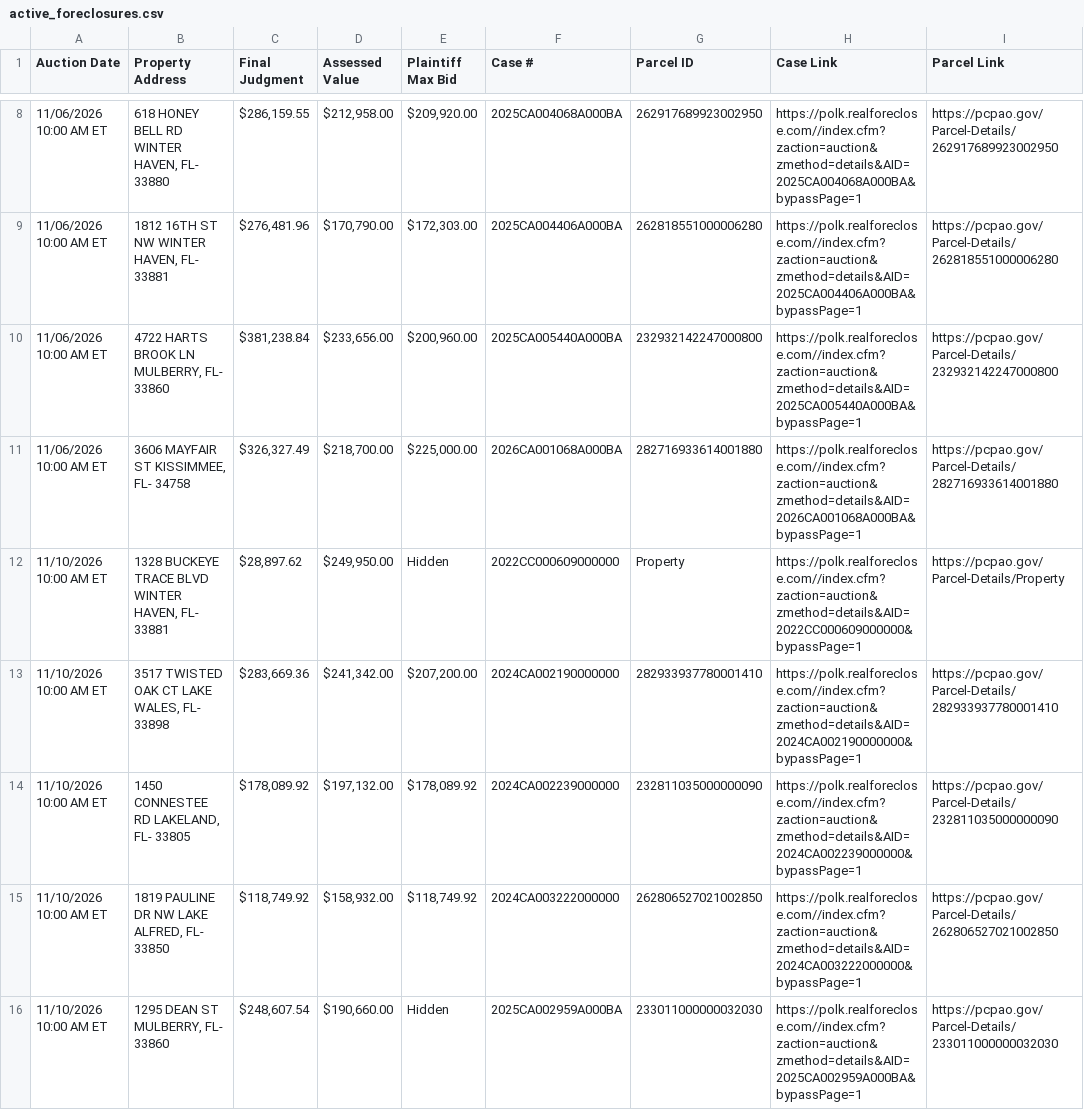
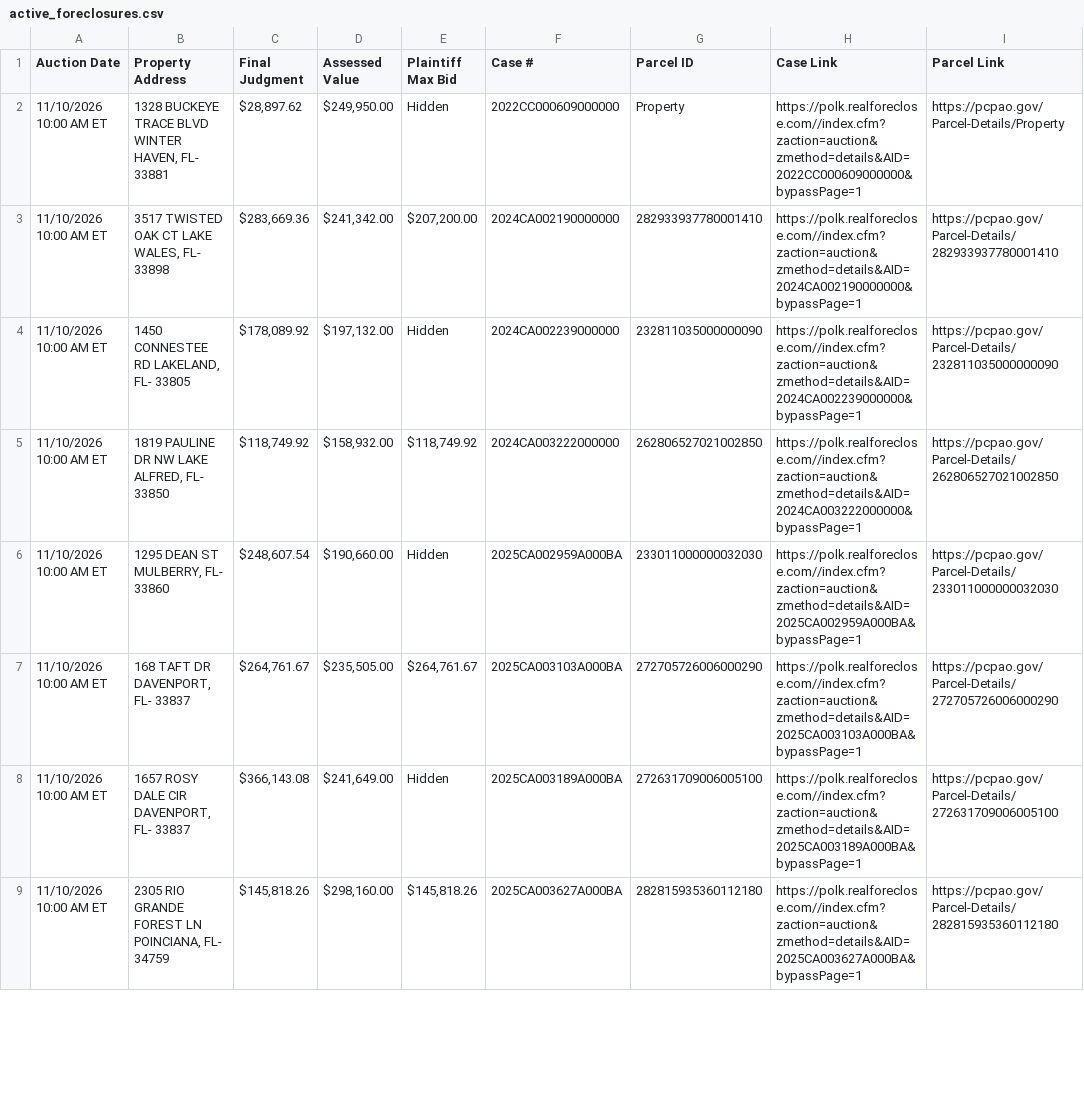
Before and after one commit to figlesias7/realforeclose-polk, a CSV file: data/active_foreclosures.csv, drawn as a sheet; only a part is shown, gaps mark what is left out; the shorter side is filled out with more unchanged rows; the diff covers the shown part only.

```diff
--- a/data/active_foreclosures.csv
+++ b/data/active_foreclosures.csv
@@ -8,8 +2,4 @@ Auction Date,Property Address,Final Judgment,Assessed Value,Plaintiff Max Bid,Ca
-11/06/2026 10:00 AM ET,"618 HONEY BELL RD WINTER HAVEN, FL- 33880","$286,159.55","$212,958.00","$209,920.00",2025CA004068A000BA,262917689923002950,https://polk.realforeclose.com//index.cfm?zaction=auction&zmethod=details&AID=2025CA004068A000BA&bypassPage=1,https://pcpao.gov/Parcel-Details/262917689923002950
-11/06/2026 10:00 AM ET,"1812 16TH ST NW WINTER HAVEN, FL- 33881","$276,481.96","$170,790.00","$172,303.00",2025CA004406A000BA,262818551000006280,https://polk.realforeclose.com//index.cfm?zaction=auction&zmethod=details&AID=2025CA004406A000BA&bypassPage=1,https://pcpao.gov/Parcel-Details/262818551000006280
-11/06/2026 10:00 AM ET,"4722 HARTS BROOK LN MULBERRY, FL- 33860","$381,238.84","$233,656.00","$200,960.00",2025CA005440A000BA,232932142247000800,https://polk.realforeclose.com//index.cfm?zaction=auction&zmethod=details&AID=2025CA005440A000BA&bypassPage=1,https://pcpao.gov/Parcel-Details/232932142247000800
-11/06/2026 10:00 AM ET,"3606 MAYFAIR ST KISSIMMEE, FL- 34758","$326,327.49","$218,700.00","$225,000.00",2026CA001068A000BA,282716933614001880,https://polk.realforeclose.com//index.cfm?zaction=auction&zmethod=details&AID=2026CA001068A000BA&bypassPage=1,https://pcpao.gov/Parcel-Details/282716933614001880
 11/10/2026 10:00 AM ET,"1328 BUCKEYE TRACE BLVD WINTER HAVEN, FL- 33881","$28,897.62","$249,950.00",Hidden,2022CC000609000000,Property,https://polk.realforeclose.com//index.cfm?zaction=auction&zmethod=details&AID=2022CC000609000000&bypassPage=1,https://pcpao.gov/Parcel-Details/Property
 11/10/2026 10:00 AM ET,"3517 TWISTED OAK CT LAKE WALES, FL- 33898","$283,669.36","$241,342.00","$207,200.00",2024CA002190000000,282933937780001410,https://polk.realforeclose.com//index.cfm?zaction=auction&zmethod=details&AID=2024CA002190000000&bypassPage=1,https://pcpao.gov/Parcel-Details/282933937780001410
-11/10/2026 10:00 AM ET,"1450 CONNESTEE RD LAKELAND, FL- 33805","$178,089.92","$197,132.00","$178,089.92",2024CA002239000000,232811035000000090,https://polk.realforeclose.com//index.cfm?zaction=auction&zmethod=details&AID=2024CA002239000000&bypassPage=1,https://pcpao.gov/Parcel-Details/232811035000000090
+11/10/2026 10:00 AM ET,"1450 CONNESTEE RD LAKELAND, FL- 33805","$178,089.92","$197,132.00",Hidden,2024CA002239000000,232811035000000090,https://polk.realforeclose.com//index.cfm?zaction=auction&zmethod=details&AID=2024CA002239000000&bypassPage=1,https://pcpao.gov/Parcel-Details/232811035000000090
 11/10/2026 10:00 AM ET,"1819 PAULINE DR NW LAKE ALFRED, FL- 33850","$118,749.92","$158,932.00","$118,749.92",2024CA003222000000,262806527021002850,https://polk.realforeclose.com//index.cfm?zaction=auction&zmethod=details&AID=2024CA003222000000&bypassPage=1,https://pcpao.gov/Parcel-Details/262806527021002850
```
Also changed, not shown: 6 removed rows and 1 edited cell elsewhere in this file, data/event_log.csv, 3 other files.
